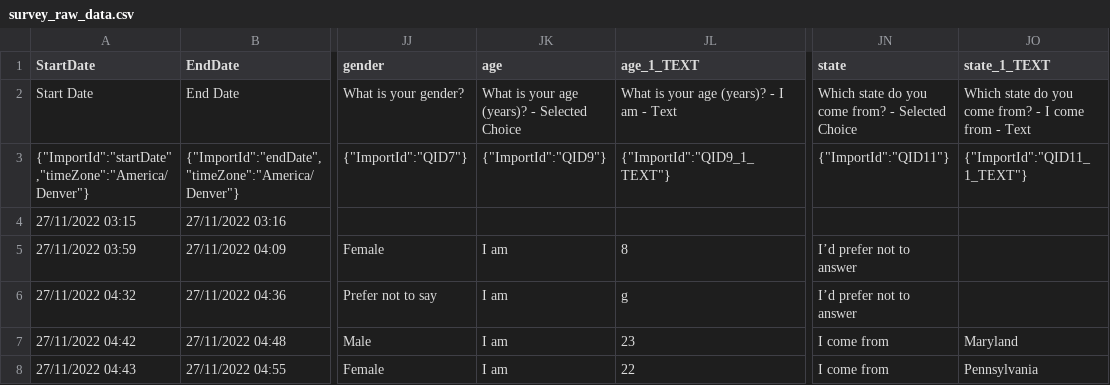
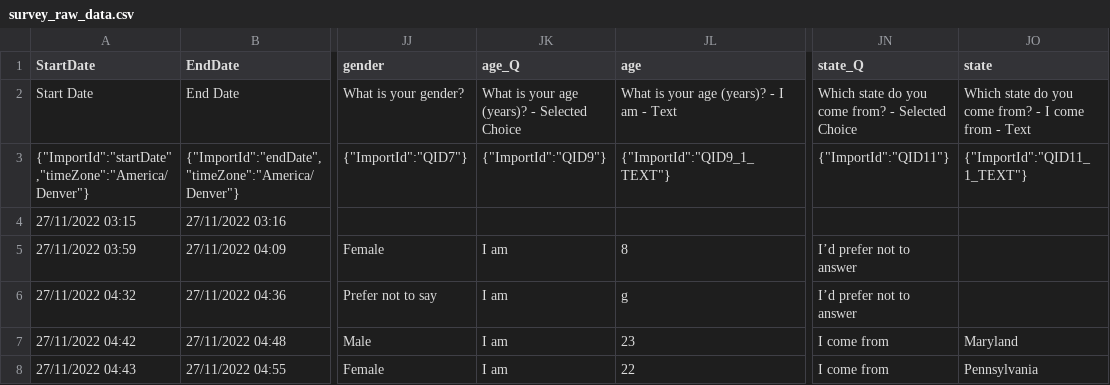
Before and after one commit to yuqiye07/SG_inequality_social_capital, a CSV file: survey_raw_data.csv, drawn as a sheet; only a part is shown, gaps mark what is left out; the diff names each change by its address in the sheet, - before the commit and + after, or states it on an @@ line.

```diff
--- a/survey_raw_data.csv
+++ b/survey_raw_data.csv
-JK1: age
+JK1: age_Q
-JL1: age_1_TEXT
+JL1: age
-JN1: state
+JN1: state_Q
-JO1: state_1_TEXT
+JO1: state
```
Also changed, not shown: 3 other files.
